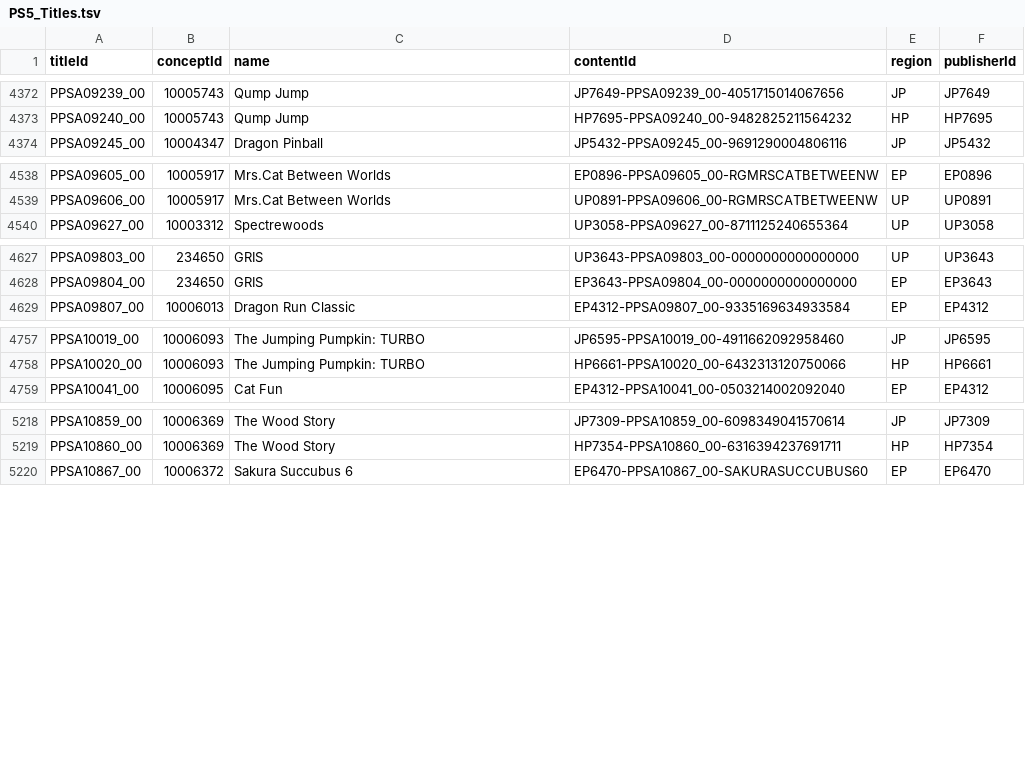
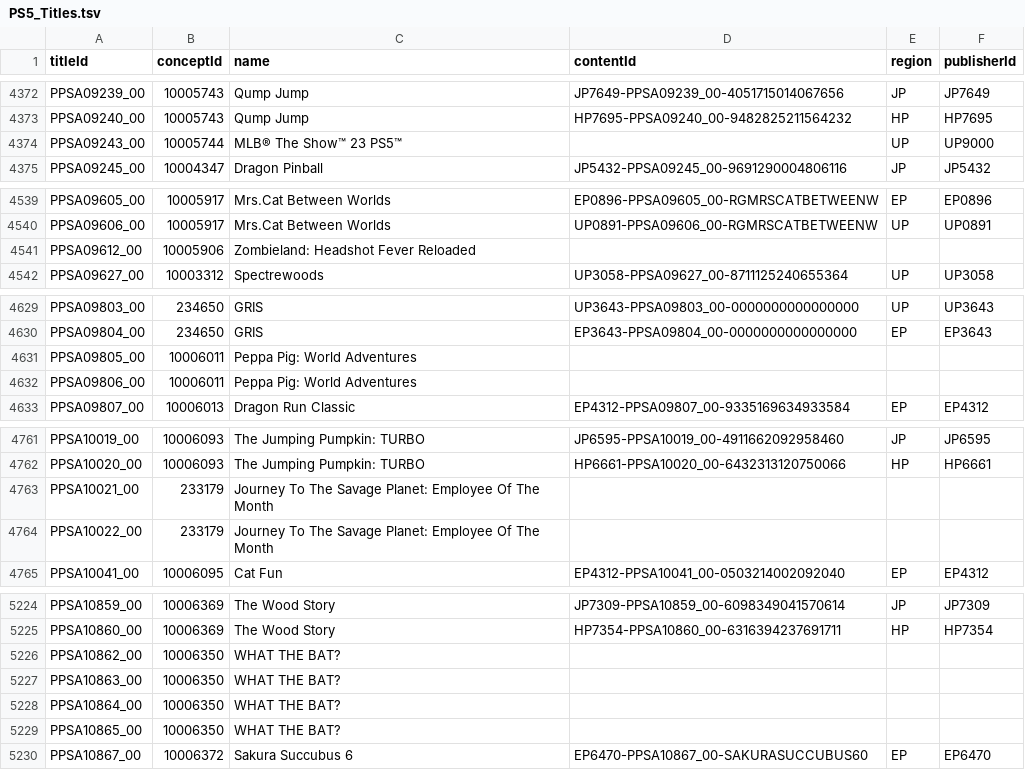
Before and after one commit to andshrew/PlayStation-Titles, a TSV file: PS5_Titles.tsv, drawn as a sheet; only a part is shown, gaps mark what is left out.

Commit message:
Refreshed title data

```diff
--- a/PS5_Titles.tsv
+++ b/PS5_Titles.tsv
@@ -4373,2 +4373,3 @@ PPSA09239_00	10005743	Qump Jump	JP7649-PPSA09239_00-4051715014067656	JP	JP7649
 PPSA09240_00	10005743	Qump Jump	HP7695-PPSA09240_00-9482825211564232	HP	HP7695
+PPSA09243_00	10005744	MLB® The Show™ 23 PS5™		UP	UP9000
 PPSA09245_00	10004347	Dragon Pinball	JP5432-PPSA09245_00-9691290004806116	JP	JP5432
@@ -4539,2 +4540,3 @@ PPSA09605_00	10005917	Mrs.Cat Between Worlds	EP0896-PPSA09605_00-RGMRSCATBETWEEN
 PPSA09606_00	10005917	Mrs.Cat Between Worlds	UP0891-PPSA09606_00-RGMRSCATBETWEENW	UP	UP0891
+PPSA09612_00	10005906	Zombieland: Headshot Fever Reloaded			
 PPSA09627_00	10003312	Spectrewoods	UP3058-PPSA09627_00-8711125240655364	UP	UP3058
@@ -4628,2 +4630,4 @@ PPSA09803_00	234650	GRIS	UP3643-PPSA09803_00-0000000000000000	UP	UP3643
 PPSA09804_00	234650	GRIS	EP3643-PPSA09804_00-0000000000000000	EP	EP3643
+PPSA09805_00	10006011	Peppa Pig: World Adventures			
+PPSA09806_00	10006011	Peppa Pig: World Adventures			
 PPSA09807_00	10006013	Dragon Run Classic	EP4312-PPSA09807_00-9335169634933584	EP	EP4312
@@ -4758,2 +4762,4 @@ PPSA10019_00	10006093	The Jumping Pumpkin: TURBO	JP6595-PPSA10019_00-49116620929
 PPSA10020_00	10006093	The Jumping Pumpkin: TURBO	HP6661-PPSA10020_00-6432313120750066	HP	HP6661
+PPSA10021_00	233179	Journey To The Savage Planet: Employee Of The Month			
+PPSA10022_00	233179	Journey To The Savage Planet: Employee Of The Month			
 PPSA10041_00	10006095	Cat Fun	EP4312-PPSA10041_00-0503214002092040	EP	EP4312
@@ -5219,2 +5225,6 @@ PPSA10859_00	10006369	The Wood Story	JP7309-PPSA10859_00-6098349041570614	JP	JP7
 PPSA10860_00	10006369	The Wood Story	HP7354-PPSA10860_00-6316394237691711	HP	HP7354
+PPSA10862_00	10006350	WHAT THE BAT?			
+PPSA10863_00	10006350	WHAT THE BAT?			
+PPSA10864_00	10006350	WHAT THE BAT?			
+PPSA10865_00	10006350	WHAT THE BAT?			
 PPSA10867_00	10006372	Sakura Succubus 6	EP6470-PPSA10867_00-SAKURASUCCUBUS60	EP	EP6470
```
Also changed, not shown: PS5_Titles_by_Concept.tsv, PS5_Titles_by_Name.tsv, 20 other files.
